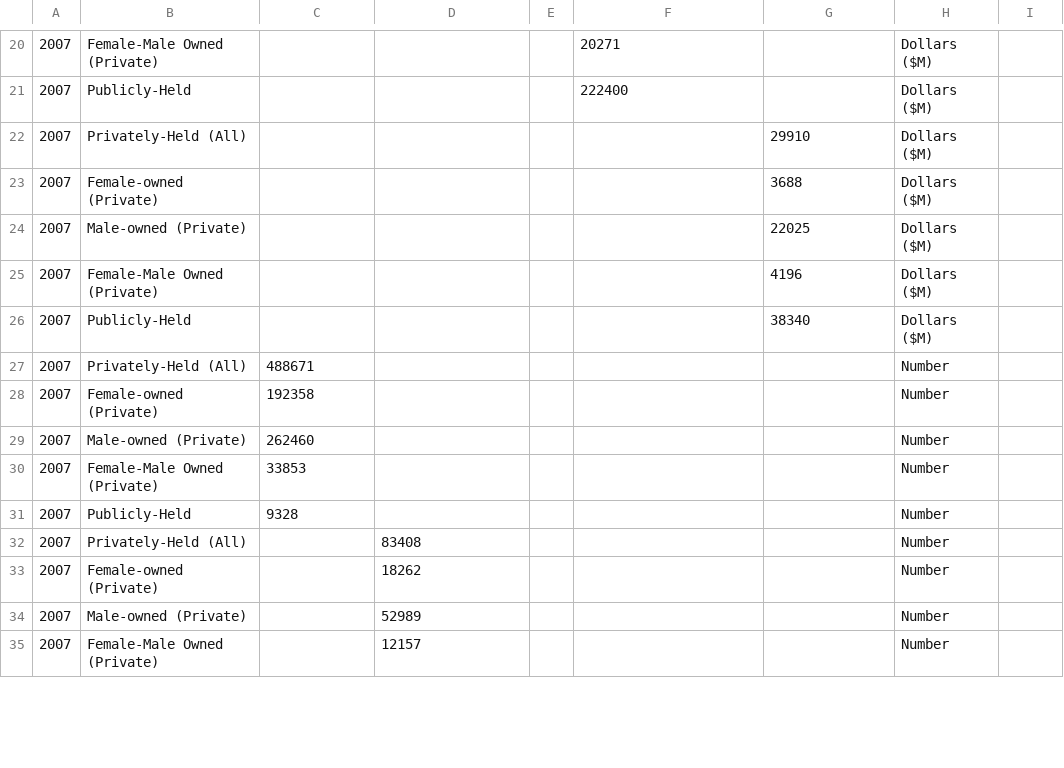
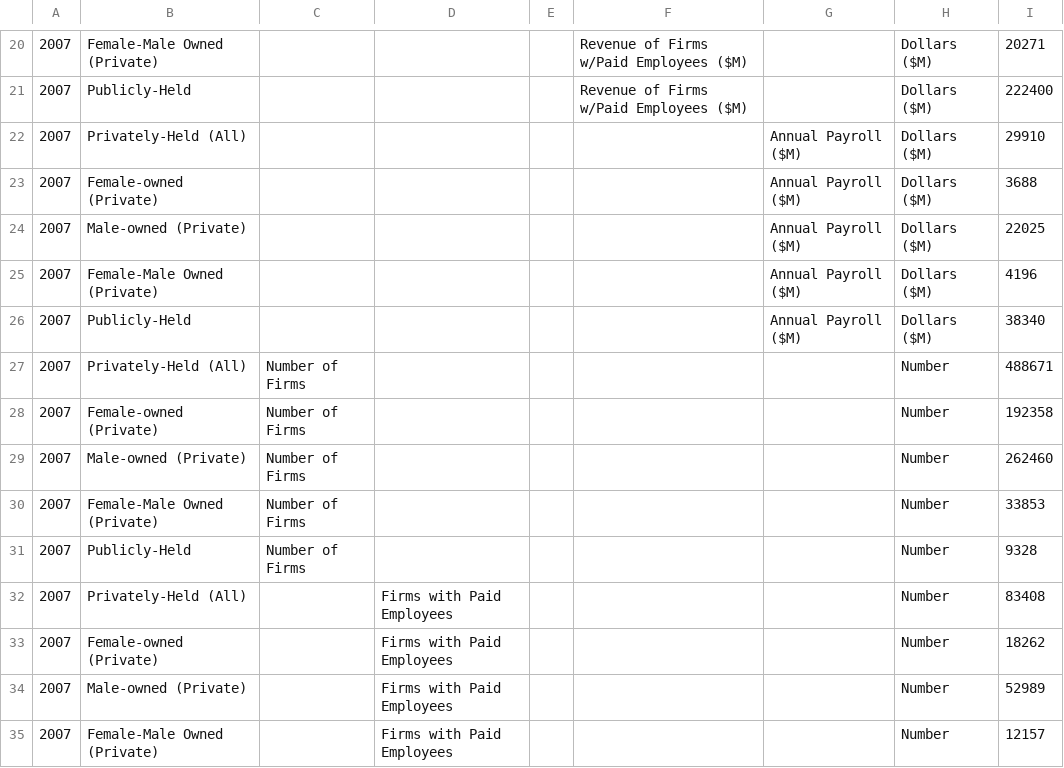
Before and after one commit to CityOfLosAngeles/open-sdg-data-starter, a CSV file: data/indicator_8-3-1.csv, drawn as a sheet; only a part is shown, gaps mark what is left out; the diff covers the shown part only; the diff names each change by its address in the sheet, - before the commit and + after, or states it on an @@ line.

```diff
--- a/data/indicator_8-3-1.csv
+++ b/data/indicator_8-3-1.csv
-F20: 20271
+F20: Revenue of Firms w/Paid Employees ($M)
-I20: (empty)
+I20: 20271
-F21: 222400
+F21: Revenue of Firms w/Paid Employees ($M)
-I21: (empty)
+I21: 222400
-G22: 29910
+G22: Annual Payroll ($M)
-I22: (empty)
+I22: 29910
-G23: 3688
+G23: Annual Payroll ($M)
-I23: (empty)
+I23: 3688
-G24: 22025
+G24: Annual Payroll ($M)
-I24: (empty)
+I24: 22025
-G25: 4196
+G25: Annual Payroll ($M)
-I25: (empty)
+I25: 4196
-G26: 38340
+G26: Annual Payroll ($M)
-I26: (empty)
+I26: 38340
-C27: 488671
+C27: Number of Firms
-I27: (empty)
+I27: 488671
-C28: 192358
+C28: Number of Firms
-I28: (empty)
+I28: 192358
-C29: 262460
+C29: Number of Firms
-I29: (empty)
+I29: 262460
-C30: 33853
+C30: Number of Firms
-I30: (empty)
+I30: 33853
-C31: 9328
+C31: Number of Firms
-I31: (empty)
+I31: 9328
-D32: 83408
+D32: Firms with Paid Employees
-I32: (empty)
+I32: 83408
-D33: 18262
+D33: Firms with Paid Employees
-I33: (empty)
+I33: 18262
-D34: 52989
+D34: Firms with Paid Employees
-I34: (empty)
+I34: 52989
-D35: 12157
+D35: Firms with Paid Employees
-I35: (empty)
+I35: 12157
```
Also changed, not shown: 63 edited cells elsewhere in this file.
